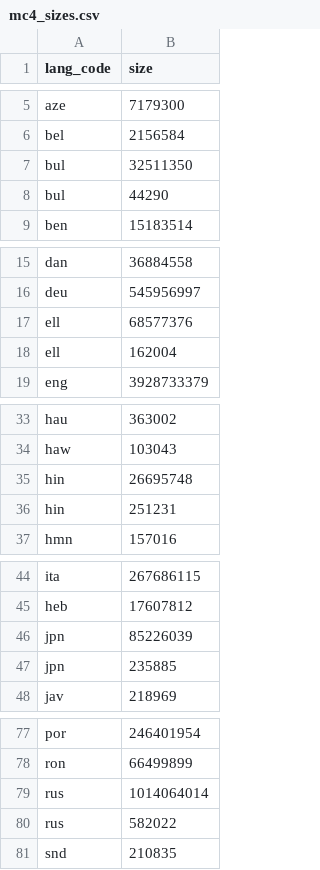
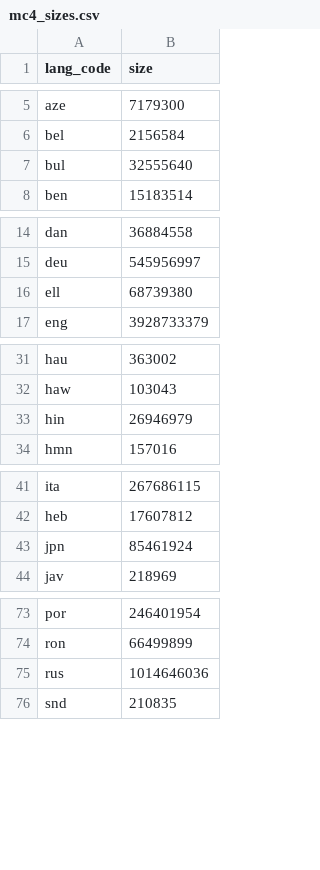
Before and after one commit to bri25yu/LanguageModelExperimentation, a CSV file: statistics/mc4_sizes.csv, drawn as a sheet; only a part is shown, gaps mark what is left out; the diff covers the shown part only.

Commit message:
Fix mc4 dupes

```diff
--- a/statistics/mc4_sizes.csv
+++ b/statistics/mc4_sizes.csv
@@ -6,4 +6,3 @@ aze,7179300
 bel,2156584
-bul,32511350
-bul,44290
+bul,32555640
 ben,15183514
@@ -16,4 +15,3 @@ dan,36884558
 deu,545956997
-ell,68577376
-ell,162004
+ell,68739380
 eng,3928733379
@@ -34,4 +32,3 @@ hau,363002
 haw,103043
-hin,26695748
-hin,251231
+hin,26946979
 hmn,157016
@@ -45,4 +42,3 @@ ita,267686115
 heb,17607812
-jpn,85226039
-jpn,235885
+jpn,85461924
 jav,218969
@@ -78,4 +74,3 @@ por,246401954
 ron,66499899
-rus,1014064014
-rus,582022
+rus,1014646036
 snd,210835
```
Also changed, not shown: 1 removed row and 1 edited cell elsewhere in this file.
